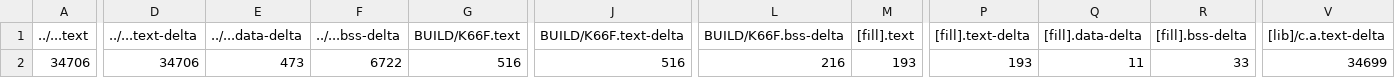
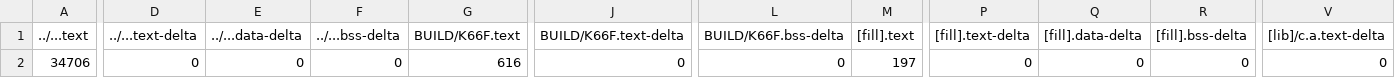
Before and after one commit to geneathome/mbed12, a CSV file: 12_6_use_servo_table/BUILD/K66F/GCC_ARM/12_6_use_servo_table_map.csv, drawn as a sheet; only a part is shown, gaps mark what is left out; the diff covers the shown part only; the diff names each change by its address in the sheet, - before the commit and + after, or states it on an @@ line.

```diff
--- a/12_6_use_servo_table/BUILD/K66F/GCC_ARM/12_6_use_servo_table_map.csv
+++ b/12_6_use_servo_table/BUILD/K66F/GCC_ARM/12_6_use_servo_table_map.csv
-D2 (../...text-delta): 34706
+D2 (../...text-delta): 0
-E2 (../...data-delta): 473
+E2 (../...data-delta): 0
-F2 (../...bss-delta): 6722
+F2 (../...bss-delta): 0
-G2 (BUILD/K66F.text): 516
+G2 (BUILD/K66F.text): 616
-J2 (BUILD/K66F.text-delta): 516
+J2 (BUILD/K66F.text-delta): 0
-L2 (BUILD/K66F.bss-delta): 216
+L2 (BUILD/K66F.bss-delta): 0
-M2 ([fill].text): 193
+M2 ([fill].text): 197
-P2 ([fill].text-delta): 193
+P2 ([fill].text-delta): 0
-Q2 ([fill].data-delta): 11
+Q2 ([fill].data-delta): 0
-R2 ([fill].bss-delta): 33
+R2 ([fill].bss-delta): 0
-V2 ([lib]/c.a.text-delta): 34699
+V2 ([lib]/c.a.text-delta): 0
```
Also changed, not shown: 8 edited cells elsewhere in this file, 8 other files.
